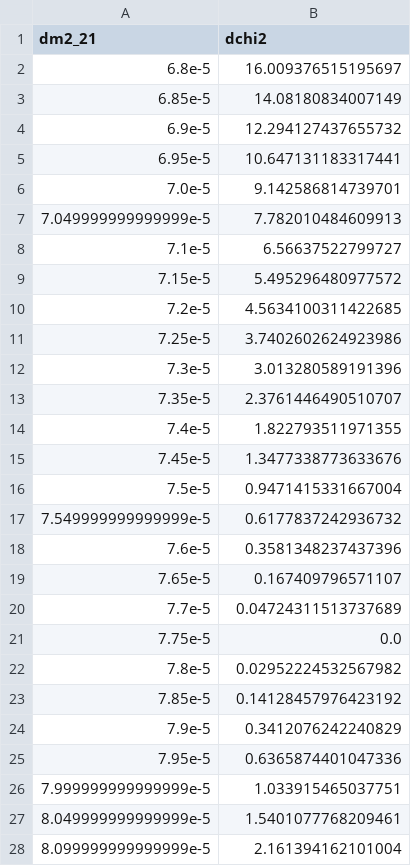
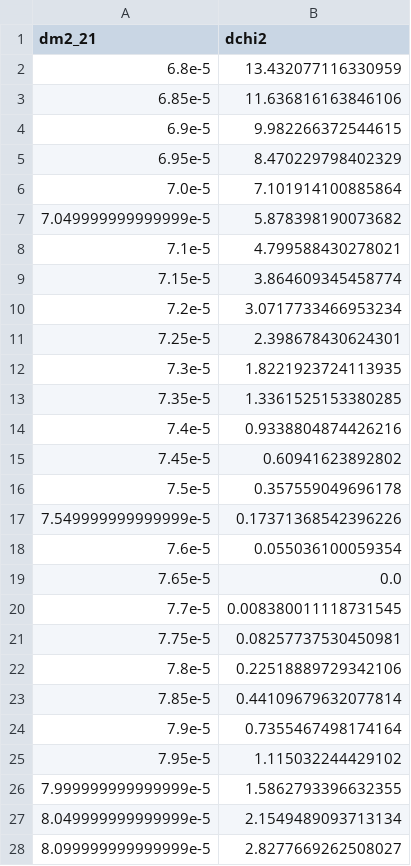
Before and after one commit to Newtrinos-org/newtrinos-verifications, a CSV file: entries/10.1103_PhysRevD.83.052002/results/dm21_profile.csv, drawn as a sheet; only a part is shown; the diff covers the shown part only.

```diff
--- a/entries/10.1103_PhysRevD.83.052002/results/dm21_profile.csv
+++ b/entries/10.1103_PhysRevD.83.052002/results/dm21_profile.csv
@@ -1,28 +1,28 @@
 dm2_21,dchi2
-6.8e-5,16.009376515195697
-6.85e-5,14.08180834007149
-6.9e-5,12.294127437655732
-6.95e-5,10.647131183317441
-7.0e-5,9.142586814739701
-7.049999999999999e-5,7.782010484609913
-7.1e-5,6.56637522799727
-7.15e-5,5.495296480977572
-7.2e-5,4.5634100311422685
-7.25e-5,3.7402602624923986
-7.3e-5,3.013280589191396
-7.35e-5,2.3761446490510707
-7.4e-5,1.822793511971355
-7.45e-5,1.3477338773633676
-7.5e-5,0.9471415331667004
-7.549999999999999e-5,0.6177837242936732
-7.6e-5,0.3581348237437396
-7.65e-5,0.167409796571107
-7.7e-5,0.04724311513737689
-7.75e-5,0.0
-7.8e-5,0.02952224532567982
-7.85e-5,0.14128457976423192
-7.9e-5,0.3412076242240829
-7.95e-5,0.6365874401047336
-7.999999999999999e-5,1.033915465037751
-8.049999999999999e-5,1.5401077768209461
-8.099999999999999e-5,2.161394162101004
+6.8e-5,13.432077116330959
+6.85e-5,11.636816163846106
+6.9e-5,9.982266372544615
+6.95e-5,8.470229798402329
+7.0e-5,7.101914100885864
+7.049999999999999e-5,5.878398190073682
+7.1e-5,4.799588430278021
+7.15e-5,3.864609345458774
+7.2e-5,3.0717733466953234
+7.25e-5,2.398678430624301
+7.3e-5,1.8221923724113935
+7.35e-5,1.3361525153380285
+7.4e-5,0.9338804874426216
+7.45e-5,0.60941623892802
+7.5e-5,0.357559049696178
+7.549999999999999e-5,0.17371368542396226
+7.6e-5,0.055036100059354
+7.65e-5,0.0
+7.7e-5,0.008380011118731545
+7.75e-5,0.08257737530450981
+7.8e-5,0.22518889729342106
+7.85e-5,0.44109679632077814
+7.9e-5,0.7355467498174164
+7.95e-5,1.115032244429102
+7.999999999999999e-5,1.5862793396632355
+8.049999999999999e-5,2.1549489093713134
+8.099999999999999e-5,2.8277669262508027
```
Also changed, not shown: 6 edited cells elsewhere in this file, entries/10.1103_PhysRevD.83.052002/results/tan2_theta12_profile.csv, 5 other files.
